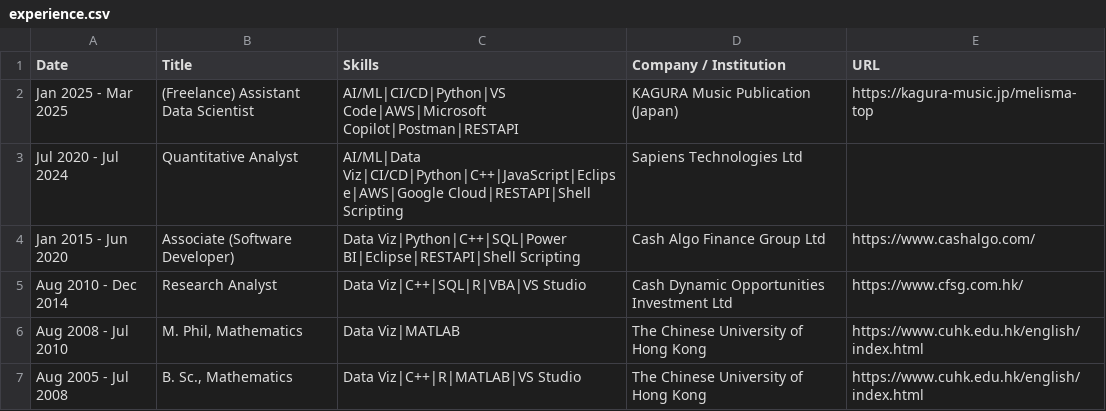
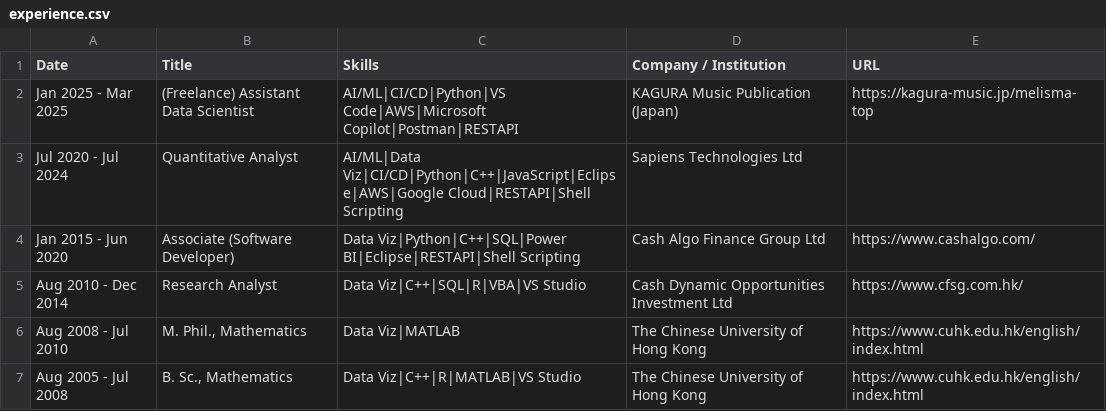
Before and after one commit to issactai0124/issactai0124.github.io, a CSV file: assets/experience.csv, drawn as a sheet.

```diff
--- a/assets/experience.csv
+++ b/assets/experience.csv
@@ -5,3 +5,3 @@ Jan 2015 - Jun 2020	Associate (Software Developer)	Data Viz|Python|C++|SQL|Power
 Aug 2010 - Dec 2014	Research Analyst	Data Viz|C++|SQL|R|VBA|VS Studio	Cash Dynamic Opportunities Investment Ltd	https://www.cfsg.com.hk/
-Aug 2008 - Jul 2010	M. Phil, Mathematics	Data Viz|MATLAB	The Chinese University of Hong Kong	https://www.cuhk.edu.hk/english/index.html
+Aug 2008 - Jul 2010	M. Phil., Mathematics	Data Viz|MATLAB	The Chinese University of Hong Kong	https://www.cuhk.edu.hk/english/index.html
 Aug 2005 - Jul 2008	B. Sc., Mathematics	Data Viz|C++|R|MATLAB|VS Studio	The Chinese University of Hong Kong	https://www.cuhk.edu.hk/english/index.html
```
Also changed, not shown: 3 other files.
